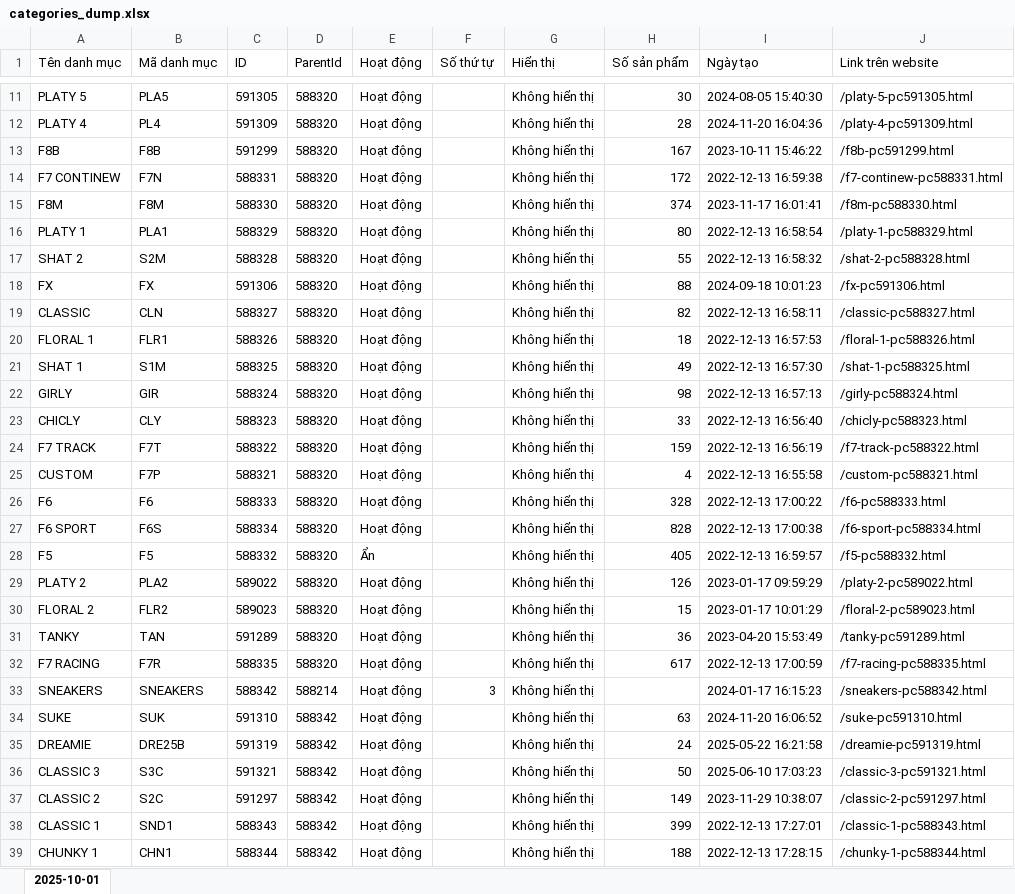
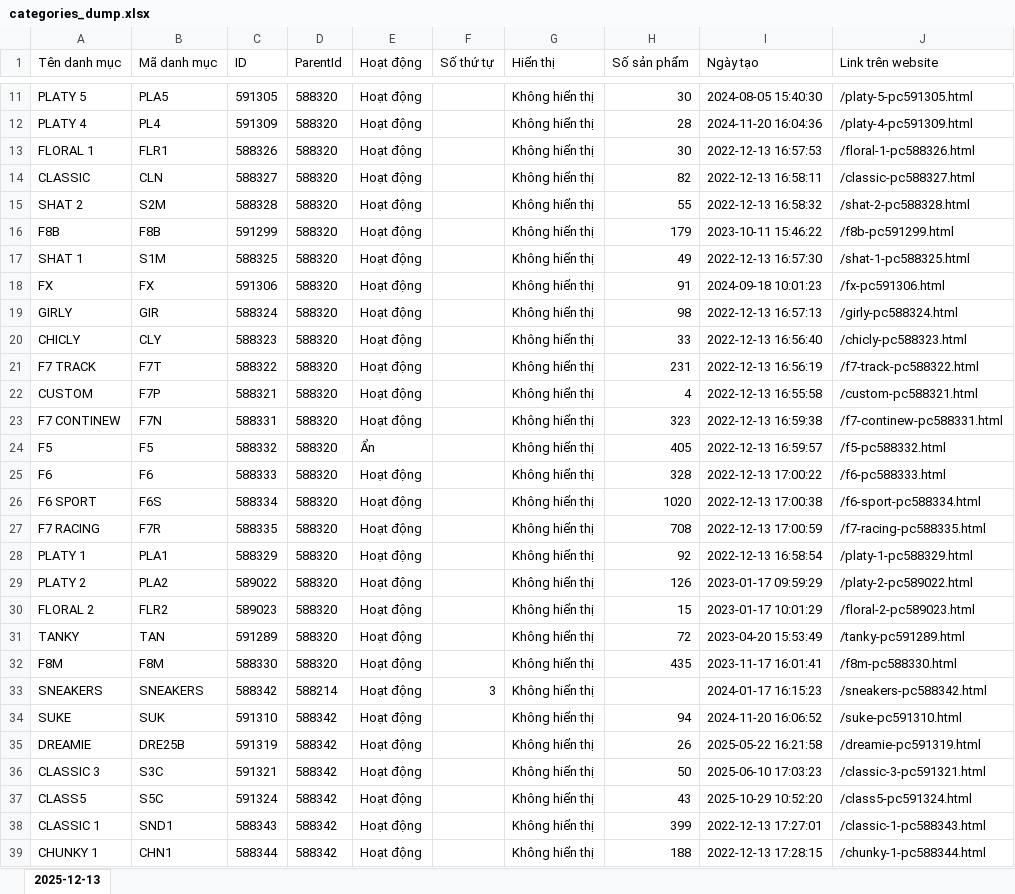
Before and after one commit to nguyenphanma/Shondo, an Excel workbook: categories_dump.xlsx, sheet 2025-12-13, drawn as a sheet; only a part is shown, gaps mark what is left out; values as stored, in another font and other column widths than the file's, no borders; removed rows and columns are numbered as before the commit, all else as after; the diff covers the shown part only; the diff names each change by its address in the sheet, - before the commit and + after, or states it on an @@ line.

```diff
--- a/categories_dump.xlsx (sheet 2025-12-13)
+++ b/categories_dump.xlsx (sheet 2025-12-13)
-sheet tab: 2025-10-01
+sheet tab: 2025-12-13
-row 13: F8B | F8B | 591299 | 588320 | Hoạt động |  | Không hiển thị | 167 | 2023-10-11 15:46:22 | /f8b-pc591299.html
-row 14: F7 CONTINEW | F7N | 588331 | 588320 | Hoạt động |  | Không hiển thị | 172 | 2022-12-13 16:59:38 | /f7-continew-pc588331.html
-row 15: F8M | F8M | 588330 | 588320 | Hoạt động |  | Không hiển thị | 374 | 2023-11-17 16:01:41 | /f8m-pc588330.html
-row 16: PLATY 1 | PLA1 | 588329 | 588320 | Hoạt động |  | Không hiển thị | 80 | 2022-12-13 16:58:54 | /platy-1-pc588329.html
+row 13: FLORAL 1 | FLR1 | 588326 | 588320 | Hoạt động |  | Không hiển thị | 30 | 2022-12-13 16:57:53 | /floral-1-pc588326.html
@@ row 19 moved to row 14: CLASSIC @@
-row 18: FX | FX | 591306 | 588320 | Hoạt động |  | Không hiển thị | 88 | 2024-09-18 10:01:23 | /fx-pc591306.html
-row 20: FLORAL 1 | FLR1 | 588326 | 588320 | Hoạt động |  | Không hiển thị | 18 | 2022-12-13 16:57:53 | /floral-1-pc588326.html
+row 16: F8B | F8B | 591299 | 588320 | Hoạt động |  | Không hiển thị | 179 | 2023-10-11 15:46:22 | /f8b-pc591299.html
+row 18: FX | FX | 591306 | 588320 | Hoạt động |  | Không hiển thị | 91 | 2024-09-18 10:01:23 | /fx-pc591306.html
-H21 (Số sản phẩm): 159
+H21 (Số sản phẩm): 231
+row 23: F7 CONTINEW | F7N | 588331 | 588320 | Hoạt động |  | Không hiển thị | 323 | 2022-12-13 16:59:38 | /f7-continew-pc588331.html
@@ row 28 moved to row 24: F5 @@
-H26 (Số sản phẩm): 828
+H26 (Số sản phẩm): 1020
+row 27: F7 RACING | F7R | 588335 | 588320 | Hoạt động |  | Không hiển thị | 708 | 2022-12-13 17:00:59 | /f7-racing-pc588335.html
+row 28: PLATY 1 | PLA1 | 588329 | 588320 | Hoạt động |  | Không hiển thị | 92 | 2022-12-13 16:58:54 | /platy-1-pc588329.html
-H31 (Số sản phẩm): 36
+H31 (Số sản phẩm): 72
-row 32: F7 RACING | F7R | 588335 | 588320 | Hoạt động |  | Không hiển thị | 617 | 2022-12-13 17:00:59 | /f7-racing-pc588335.html
+row 32: F8M | F8M | 588330 | 588320 | Hoạt động |  | Không hiển thị | 435 | 2023-11-17 16:01:41 | /f8m-pc588330.html
-H34 (Số sản phẩm): 63
+H34 (Số sản phẩm): 94
-H35 (Số sản phẩm): 24
+H35 (Số sản phẩm): 26
@@ row 37 moved to row 40: CLASSIC 2 @@
+row 37: CLASS5 | S5C | 591324 | 588342 | Hoạt động |  | Không hiển thị | 43 | 2025-10-29 10:52:20 | /class5-pc591324.html
```
Also changed, not shown: 2 added rows, 1 removed row, 4 moved rows and 8 edited cells elsewhere in this sheet, table_adjust.xlsx, 26 other files.
